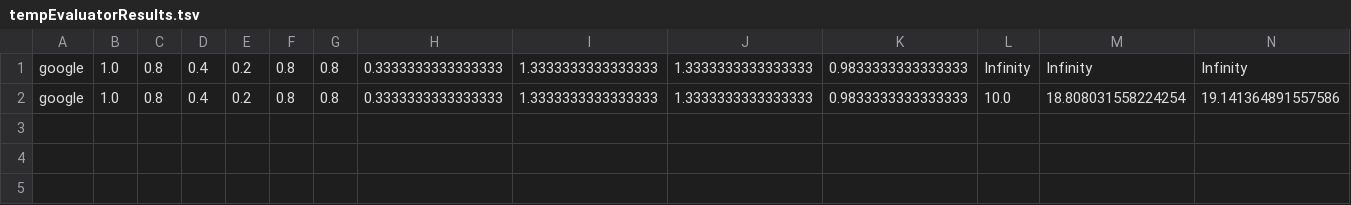
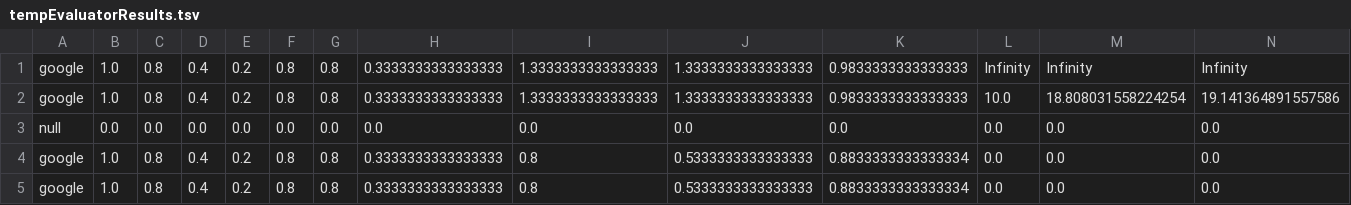
Before and after one commit to kunalbalani/Turbo360, a TSV file: instructor/src/tempEvaluatorResults.tsv, drawn as a sheet; only a part is shown; rows hold the shown columns only; the diff names each change by its address in the sheet, - before the commit and + after, or states it on an @@ line.

Commit message:
Fixed Evaluator Errors

```diff
--- a/instructor/src/tempEvaluatorResults.tsv
+++ b/instructor/src/tempEvaluatorResults.tsv
+row 3: null | 0.0 | 0.0 | 0.0 | 0.0 | 0.0 | 0.0 | 0.0 | 0.0 | 0.0 | 0.0 | 0.0 | 0.0 | 0.0
+row 4: google | 1.0 | 0.8 | 0.4 | 0.2 | 0.8 | 0.8 | 0.3333333333333333 | 0.8 | 0.5333333333333333 | 0.8833333333333334 | 0.0 | 0.0 | 0.0
+row 5: google | 1.0 | 0.8 | 0.4 | 0.2 | 0.8 | 0.8 | 0.3333333333333333 | 0.8 | 0.5333333333333333 | 0.8833333333333334 | 0.0 | 0.0 | 0.0
```
Also changed, not shown: 10 other files.
